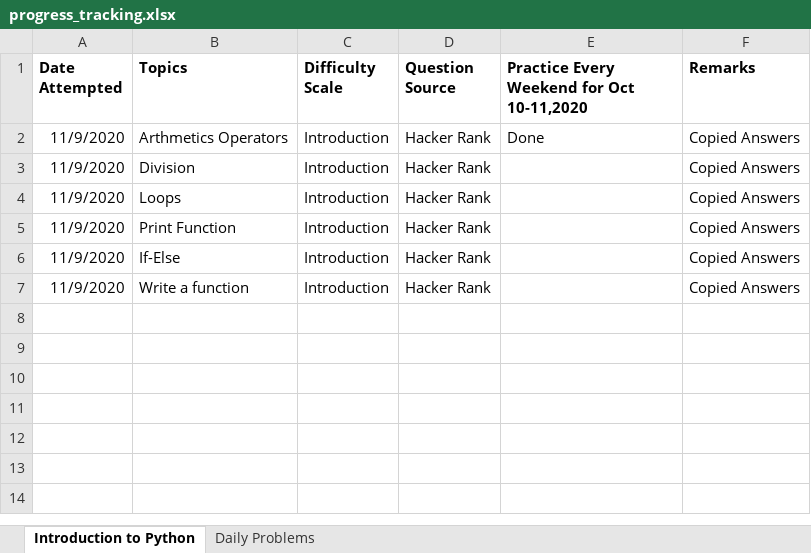
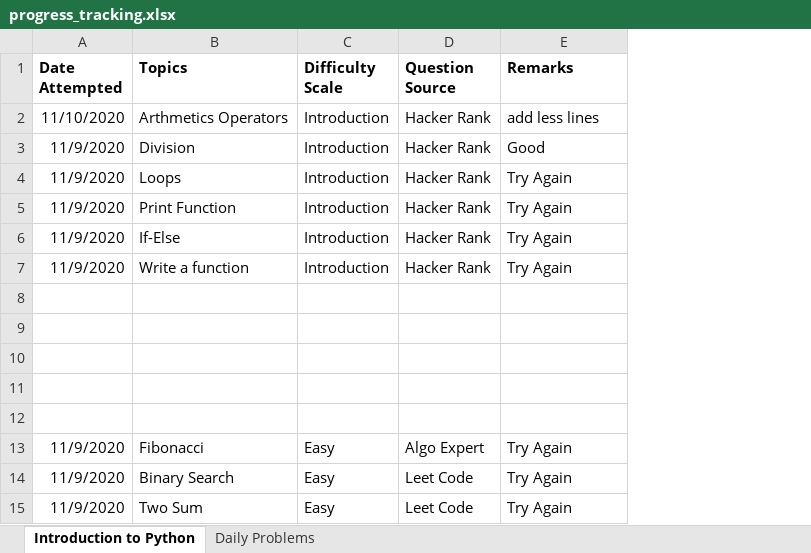
Before and after one commit to jimmymalhan/code_master_platform, an Excel workbook: progress_tracking.xlsx, sheet Introduction to Python, drawn as a sheet; values as stored, in another font and other column widths than the file's, no borders; removed rows and columns are numbered as before the commit, all else as after; the diff names each change by its address in the sheet, - before the commit and + after, or states it on an @@ line.

```diff
--- a/progress_tracking.xlsx (sheet Introduction to Python)
+++ b/progress_tracking.xlsx (sheet Introduction to Python)
-column E, rows 1-2: Practice Every Weekend for Oct 10-11,2020 | Done
-A2 (Date Attempted): 11/9/2020
+A2 (Date Attempted): 11/10/2020
-E2 (Remarks): Copied Answers
+E2 (Remarks): add less lines
-E3 (Remarks): Copied Answers
+E3 (Remarks): Good
-E4:E7 (Remarks): Copied Answers
+E4:E7 (Remarks): Try Again
+row 8: (empty)
+row 9: (empty)
+row 10: (empty)
+row 11: (empty)
+row 12: (empty)
+row 13: 11/9/2020 | Fibonacci | Easy | Algo Expert | Try Again
+row 14: 11/9/2020 | Binary Search | Easy | Leet Code | Try Again
+row 15: 11/9/2020 | Two Sum | Easy | Leet Code | Try Again
```
Also changed, not shown: sheet Daily Problems, 4 other files.
